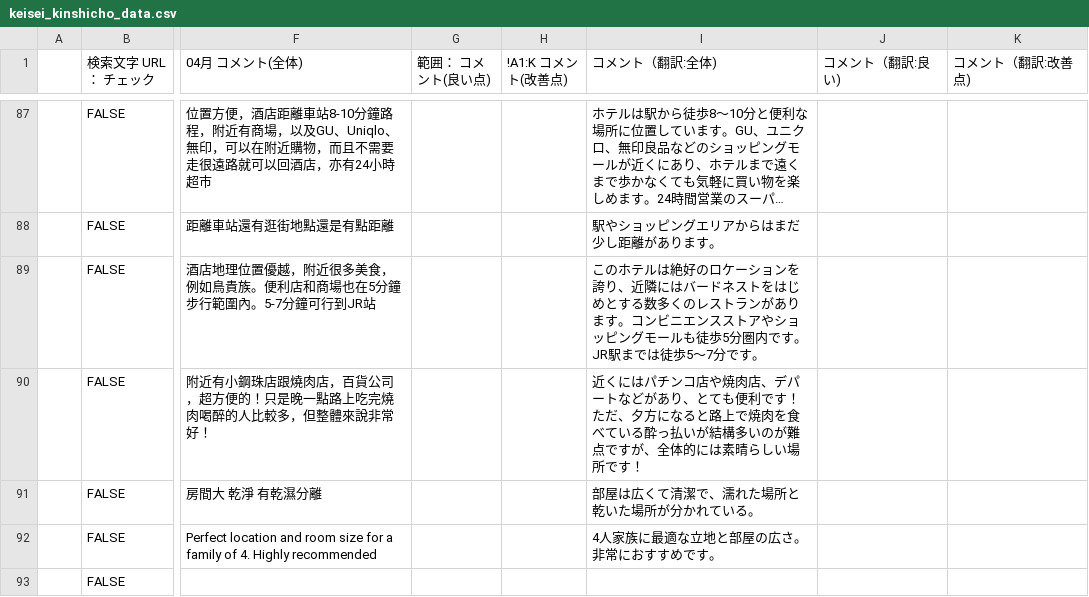
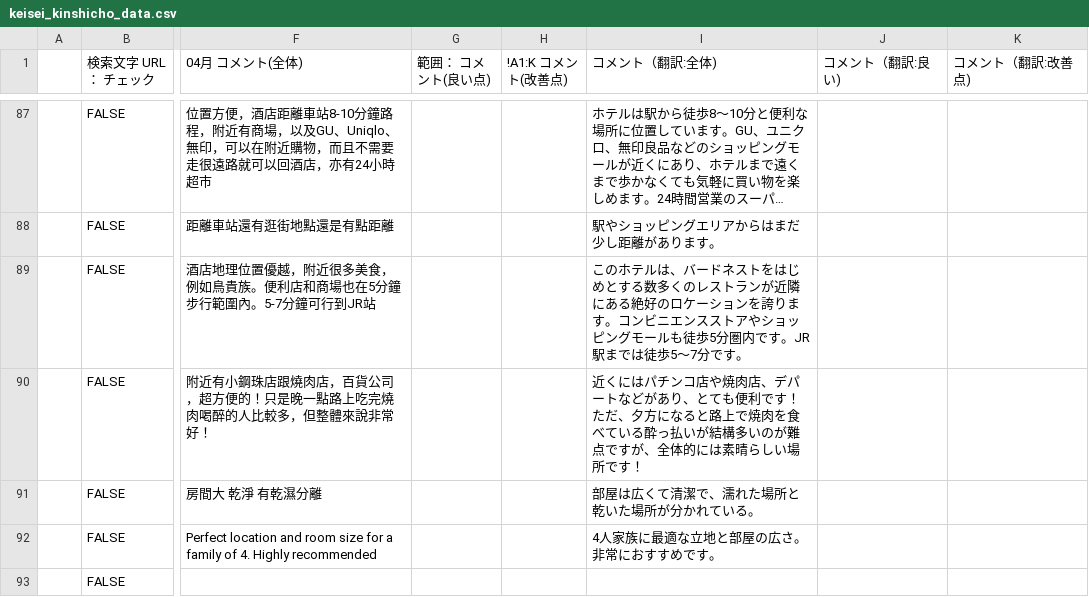
Before and after one commit to TAKAHASHIMITSUGU329/primechange-portal, a CSV file: データ/ホテル口コミデータ/keisei_kinshicho_data.csv, drawn as a sheet; only a part is shown, gaps mark what is left out; long unchanged cells end in …; the diff covers the shown part only; the diff names each change by its address in the sheet, - before the commit and + after, or states it on an @@ line.

```diff
--- a/データ/ホテル口コミデータ/keisei_kinshicho_data.csv
+++ b/データ/ホテル口コミデータ/keisei_kinshicho_data.csv
-I89 (コメント（翻訳:全体)): …ホテルは絶好のロケーションを誇り、近隣にはバードネストをはじめとする数多くのレストランがあります。…
+I89 (コメント（翻訳:全体)): …ホテルは、バードネストをはじめとする数多くのレストランが近隣にある絶好のロケーションを誇ります。…
```
Also changed, not shown: 15 edited cells elsewhere in this file, データ/ホテル口コミデータ/comfort_hakata_data.csv, データ/ホテル口コミデータ/daiichi_ikebukuro_data.csv, 29 other files.
